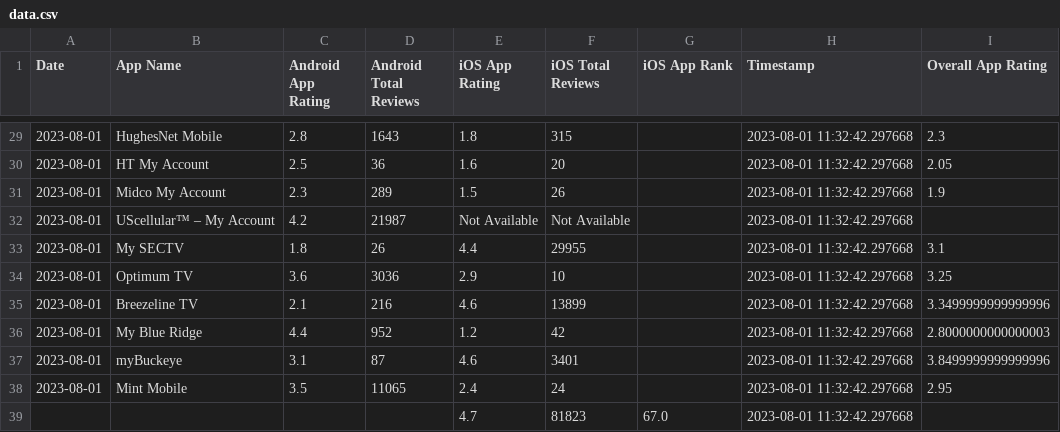
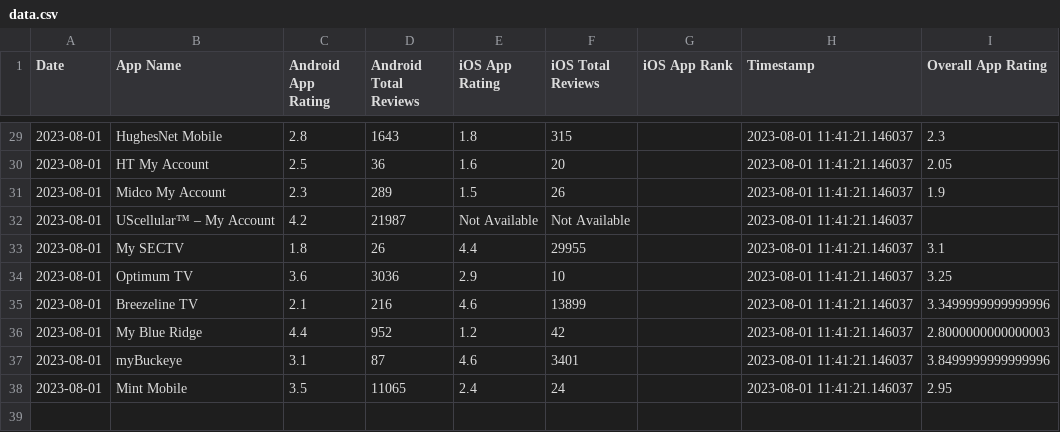
Before and after one commit to svp5506/App-Store-Stats-Scraper-V2, a CSV file: data.csv, drawn as a sheet; only a part is shown, gaps mark what is left out; the diff covers the shown part only.

```diff
--- a/data.csv
+++ b/data.csv
@@ -29,11 +29,10 @@ Date,App Name,Android App Rating,Android Total Reviews,iOS App Rating,iOS Total
-2023-08-01,HughesNet Mobile,2.8,1643,1.8,315,,2023-08-01 11:32:42.297668,2.3
-2023-08-01,HT My Account,2.5,36,1.6,20,,2023-08-01 11:32:42.297668,2.05
-2023-08-01,Midco My Account,2.3,289,1.5,26,,2023-08-01 11:32:42.297668,1.9
-2023-08-01,UScellular™ – My Account,4.2,21987,Not Available,Not Available,,2023-08-01 11:32:42.297668,
-2023-08-01,My SECTV,1.8,26,4.4,29955,,2023-08-01 11:32:42.297668,3.1
-2023-08-01,Optimum TV,3.6,3036,2.9,10,,2023-08-01 11:32:42.297668,3.25
-2023-08-01,Breezeline TV,2.1,216,4.6,13899,,2023-08-01 11:32:42.297668,3.3499999999999996
-2023-08-01,My Blue Ridge,4.4,952,1.2,42,,2023-08-01 11:32:42.297668,2.8000000000000003
-2023-08-01,myBuckeye,3.1,87,4.6,3401,,2023-08-01 11:32:42.297668,3.8499999999999996
-2023-08-01,Mint Mobile,3.5,11065,2.4,24,,2023-08-01 11:32:42.297668,2.95
-,,,,4.7,81823,67.0,2023-08-01 11:32:42.297668,
+2023-08-01,HughesNet Mobile,2.8,1643,1.8,315,,2023-08-01 11:41:21.146037,2.3
+2023-08-01,HT My Account,2.5,36,1.6,20,,2023-08-01 11:41:21.146037,2.05
+2023-08-01,Midco My Account,2.3,289,1.5,26,,2023-08-01 11:41:21.146037,1.9
+2023-08-01,UScellular™ – My Account,4.2,21987,Not Available,Not Available,,2023-08-01 11:41:21.146037,
+2023-08-01,My SECTV,1.8,26,4.4,29955,,2023-08-01 11:41:21.146037,3.1
+2023-08-01,Optimum TV,3.6,3036,2.9,10,,2023-08-01 11:41:21.146037,3.25
+2023-08-01,Breezeline TV,2.1,216,4.6,13899,,2023-08-01 11:41:21.146037,3.3499999999999996
+2023-08-01,My Blue Ridge,4.4,952,1.2,42,,2023-08-01 11:41:21.146037,2.8000000000000003
+2023-08-01,myBuckeye,3.1,87,4.6,3401,,2023-08-01 11:41:21.146037,3.8499999999999996
+2023-08-01,Mint Mobile,3.5,11065,2.4,24,,2023-08-01 11:41:21.146037,2.95
```
Also changed, not shown: 28 edited cells elsewhere in this file, 1 other file.
